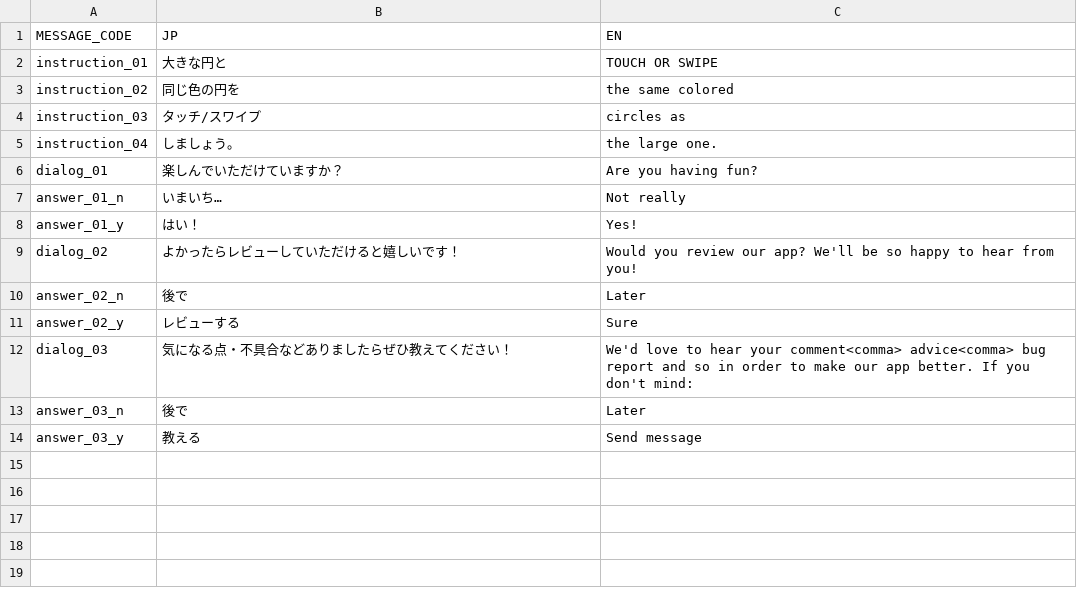
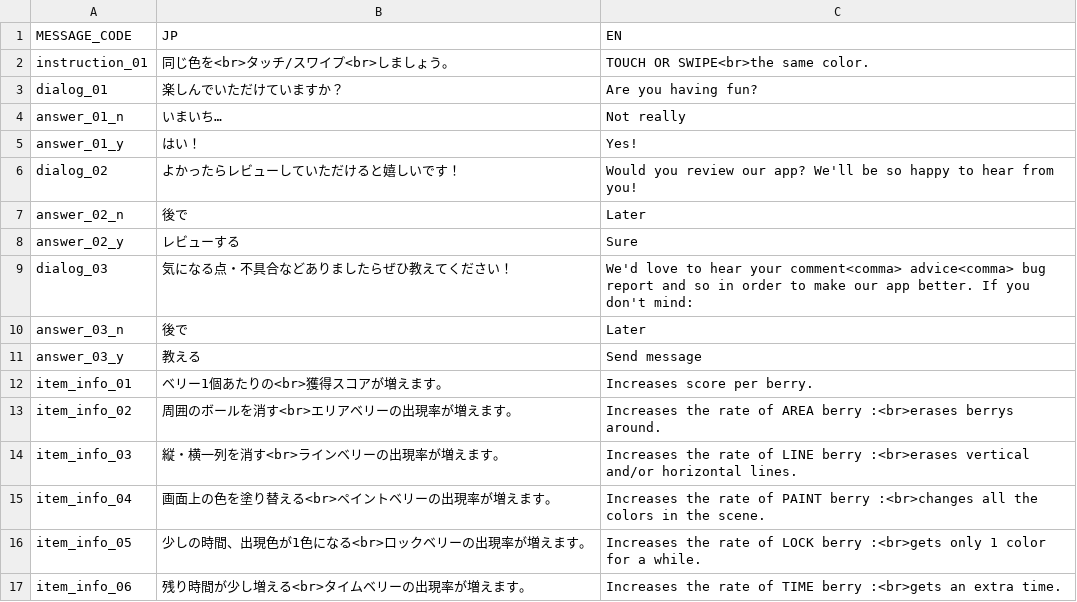
Before and after one commit to tsoshiro/touchyy, a CSV file: Assets/Resources/localization.csv, drawn as a sheet.

```diff
--- a/Assets/Resources/localization.csv
+++ b/Assets/Resources/localization.csv
@@ -1,6 +1,3 @@
 MESSAGE_CODE,JP,EN
-instruction_01,大きな円と,TOUCH OR SWIPE
-instruction_02,同じ色の円を,the same colored
-instruction_03,タッチ/スワイプ,circles as
-instruction_04,しましょう。,the large one.
+instruction_01,同じ色を<br>タッチ/スワイプ<br>しましょう。,TOUCH OR SWIPE<br>the same color.
 dialog_01,楽しんでいただけていますか？,Are you having fun?
@@ -14 +11,7 @@ answer_03_n,後で,Later
 answer_03_y,教える,Send message
+item_info_01,ベリー1個あたりの<br>獲得スコアが増えます。,Increases score per berry.
+item_info_02,周囲のボールを消す<br>エリアベリーの出現率が増えます。,Increases the rate of AREA berry :<br>erases berrys around.
+item_info_03,縦・横一列を消す<br>ラインベリーの出現率が増えます。,Increases the rate of LINE berry :<br>erases vertical and/or horizontal lines.
+item_info_04,画面上の色を塗り替える<br>ペイントベリーの出現率が増えます。,Increases the rate of PAINT berry :<br>changes all the colors in the scene.
+item_info_05,少しの時間、出現色が1色になる<br>ロックベリーの出現率が増えます。,Increases the rate of LOCK berry :<br>gets only 1 color for a while.
+item_info_06,残り時間が少し増える<br>タイムベリーの出現率が増えます。,Increases the rate of TIME berry :<br>gets an extra time.
```
Also changed, not shown: 16 other files.
